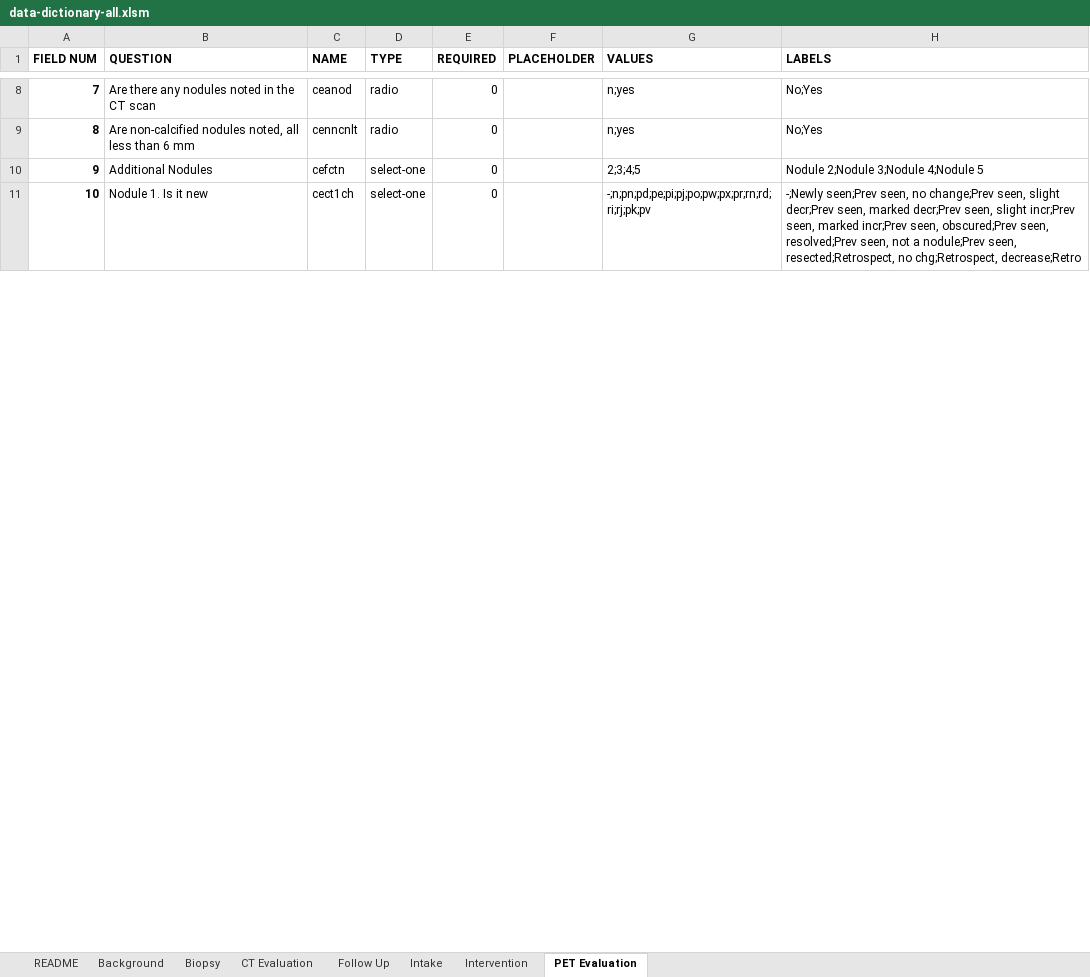
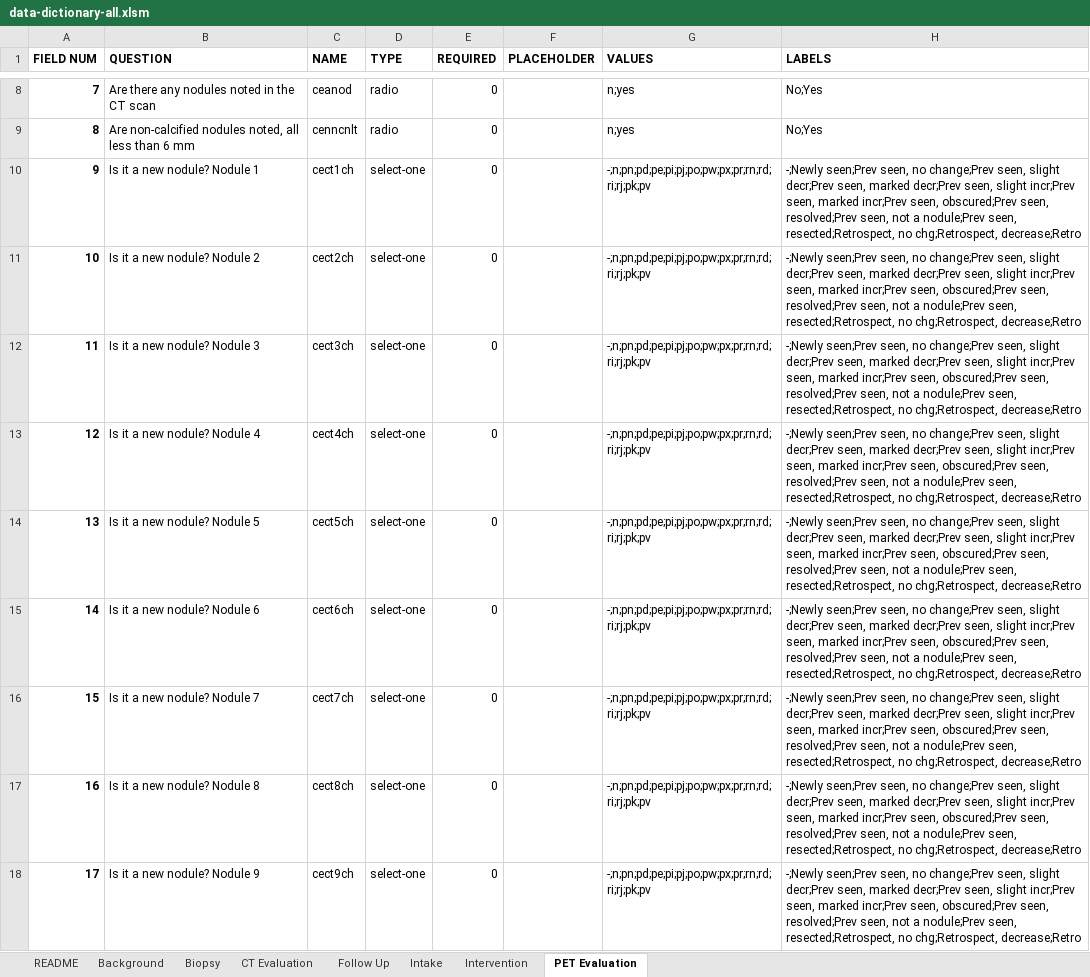
Before and after one commit to ParaxialTechnologies/SAMI-VAPALS-ELCAP, an Excel workbook: docs/form-fields/data-dictionary-all.xlsm, sheet PET Evaluation, drawn as a sheet; only a part is shown, gaps mark what is left out; values as stored, in another font and other column widths than the file's, no borders; removed rows and columns are numbered as before the commit, all else as after; the diff covers the shown part only; the diff names each change by its address in the sheet, - before the commit and + after, or states it on an @@ line.

Commit message:
VAP-460 add nodule grid to biopsy & PET forms (#80)
* VAP-460 - add nodule grid to biopsy and pet forms

* VAP-460 - Added SUV field to PET nodule grid
 - updated TSV files with nodule grid fields.
 - Removed duplicate 'nodule index' field from PET form since it is within the nodule grid.
 - Replaced LungRADS section in PET with common layout for LungRADS fields.

* Fix typo on nodule grid help text

* regenerate html pages

* Updated DD Excel file

```diff
--- a/docs/form-fields/data-dictionary-all.xlsm (sheet PET Evaluation)
+++ b/docs/form-fields/data-dictionary-all.xlsm (sheet PET Evaluation)
-row 10: 9 | Additional Nodules | cefctn | select-one | 0 |  | 2;3;4;5 | Nodule 2;Nodule 3;Nodule 4;Nodule 5
@@ column A (FIELD NUM) renumbered from row 10 down @@
-B10 (QUESTION): Nodule 1. Is it new
+B10 (QUESTION): Is it a new nodule? Nodule 1
+row 11: 10 | Is it a new nodule? Nodule 2 | cect2ch | select-one | 0 |  | -;n;pn;pd;pe;pi;pj;po;pw;px;pr;rn;rd;ri;rj;pk;pv | -;Newly seen;Prev seen, no change;Prev seen, slight decr;Prev seen, marked decr;Prev seen, slight incr;Prev seen, marked incr;Prev seen, obscured;Prev seen, resolved;Prev seen, not a nodule;Prev seen, resected;Retrospect, no chg;Retrospect, decrease;Retro
+row 12: 11 | Is it a new nodule? Nodule 3 | cect3ch | select-one | 0 |  | -;n;pn;pd;pe;pi;pj;po;pw;px;pr;rn;rd;ri;rj;pk;pv | -;Newly seen;Prev seen, no change;Prev seen, slight decr;Prev seen, marked decr;Prev seen, slight incr;Prev seen, marked incr;Prev seen, obscured;Prev seen, resolved;Prev seen, not a nodule;Prev seen, resected;Retrospect, no chg;Retrospect, decrease;Retro
+row 13: 12 | Is it a new nodule? Nodule 4 | cect4ch | select-one | 0 |  | -;n;pn;pd;pe;pi;pj;po;pw;px;pr;rn;rd;ri;rj;pk;pv | -;Newly seen;Prev seen, no change;Prev seen, slight decr;Prev seen, marked decr;Prev seen, slight incr;Prev seen, marked incr;Prev seen, obscured;Prev seen, resolved;Prev seen, not a nodule;Prev seen, resected;Retrospect, no chg;Retrospect, decrease;Retro
+row 14: 13 | Is it a new nodule? Nodule 5 | cect5ch | select-one | 0 |  | -;n;pn;pd;pe;pi;pj;po;pw;px;pr;rn;rd;ri;rj;pk;pv | -;Newly seen;Prev seen, no change;Prev seen, slight decr;Prev seen, marked decr;Prev seen, slight incr;Prev seen, marked incr;Prev seen, obscured;Prev seen, resolved;Prev seen, not a nodule;Prev seen, resected;Retrospect, no chg;Retrospect, decrease;Retro
+row 15: 14 | Is it a new nodule? Nodule 6 | cect6ch | select-one | 0 |  | -;n;pn;pd;pe;pi;pj;po;pw;px;pr;rn;rd;ri;rj;pk;pv | -;Newly seen;Prev seen, no change;Prev seen, slight decr;Prev seen, marked decr;Prev seen, slight incr;Prev seen, marked incr;Prev seen, obscured;Prev seen, resolved;Prev seen, not a nodule;Prev seen, resected;Retrospect, no chg;Retrospect, decrease;Retro
+row 16: 15 | Is it a new nodule? Nodule 7 | cect7ch | select-one | 0 |  | -;n;pn;pd;pe;pi;pj;po;pw;px;pr;rn;rd;ri;rj;pk;pv | -;Newly seen;Prev seen, no change;Prev seen, slight decr;Prev seen, marked decr;Prev seen, slight incr;Prev seen, marked incr;Prev seen, obscured;Prev seen, resolved;Prev seen, not a nodule;Prev seen, resected;Retrospect, no chg;Retrospect, decrease;Retro
+row 17: 16 | Is it a new nodule? Nodule 8 | cect8ch | select-one | 0 |  | -;n;pn;pd;pe;pi;pj;po;pw;px;pr;rn;rd;ri;rj;pk;pv | -;Newly seen;Prev seen, no change;Prev seen, slight decr;Prev seen, marked decr;Prev seen, slight incr;Prev seen, marked incr;Prev seen, obscured;Prev seen, resolved;Prev seen, not a nodule;Prev seen, resected;Retrospect, no chg;Retrospect, decrease;Retro
+row 18: 17 | Is it a new nodule? Nodule 9 | cect9ch | select-one | 0 |  | -;n;pn;pd;pe;pi;pj;po;pw;px;pr;rn;rd;ri;rj;pk;pv | -;Newly seen;Prev seen, no change;Prev seen, slight decr;Prev seen, marked decr;Prev seen, slight incr;Prev seen, marked incr;Prev seen, obscured;Prev seen, resolved;Prev seen, not a nodule;Prev seen, resected;Retrospect, no chg;Retrospect, decrease;Retro
```
Also changed, not shown: 217 added rows, 3 removed rows and 23 edited cells elsewhere in this sheet, sheet Biopsy, sheet Background, sheet Intake, sheet README, 40 other files.
